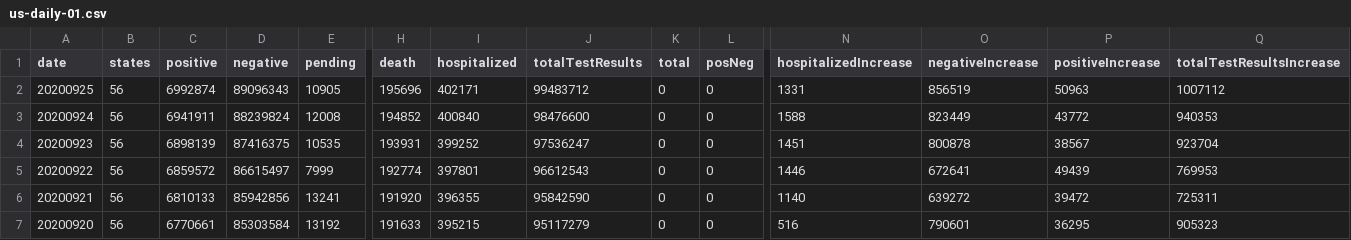
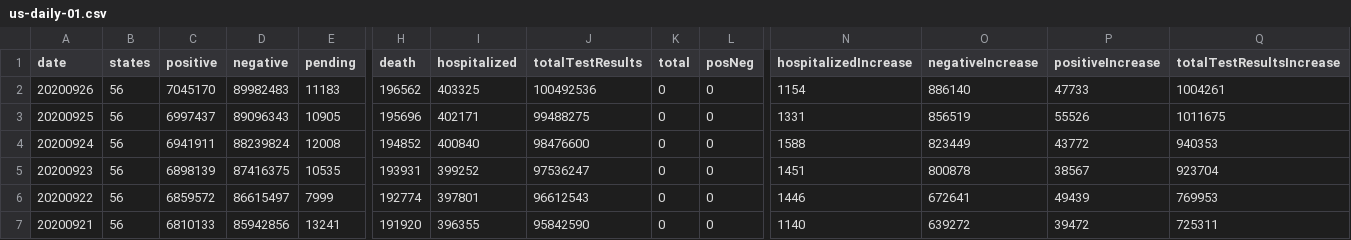
Before and after one commit to danap/ajqvue-covid19-tracking-db, a CSV file: data/us-daily/us-daily-01.csv, drawn as a sheet; only a part is shown, gaps mark what is left out; the shorter side is filled out with more unchanged rows; addresses are those after the commit; rows hold the shown columns only; the diff names each change by its address in the sheet, - before the commit and + after, or states it on an @@ line.

```diff
--- a/data/us-daily/us-daily-01.csv
+++ b/data/us-daily/us-daily-01.csv
+row 2: 20200926 | 56 | 7045170 | 89982483 | 11183 | 196562 | 403325 | 100492536 | 0 | 0 | 1154 | 886140 | 47733 | 1004261
-C3 (positive): 6992874
+C3 (positive): 6997437
-J3 (totalTestResults): 99483712
+J3 (totalTestResults): 99488275
-P3 (positiveIncrease): 50963
+P3 (positiveIncrease): 55526
-Q3 (totalTestResultsIncrease): 1007112
+Q3 (totalTestResultsIncrease): 1011675
```
Also changed, not shown: data/us-daily/us-daily.csv, 3 other files.
